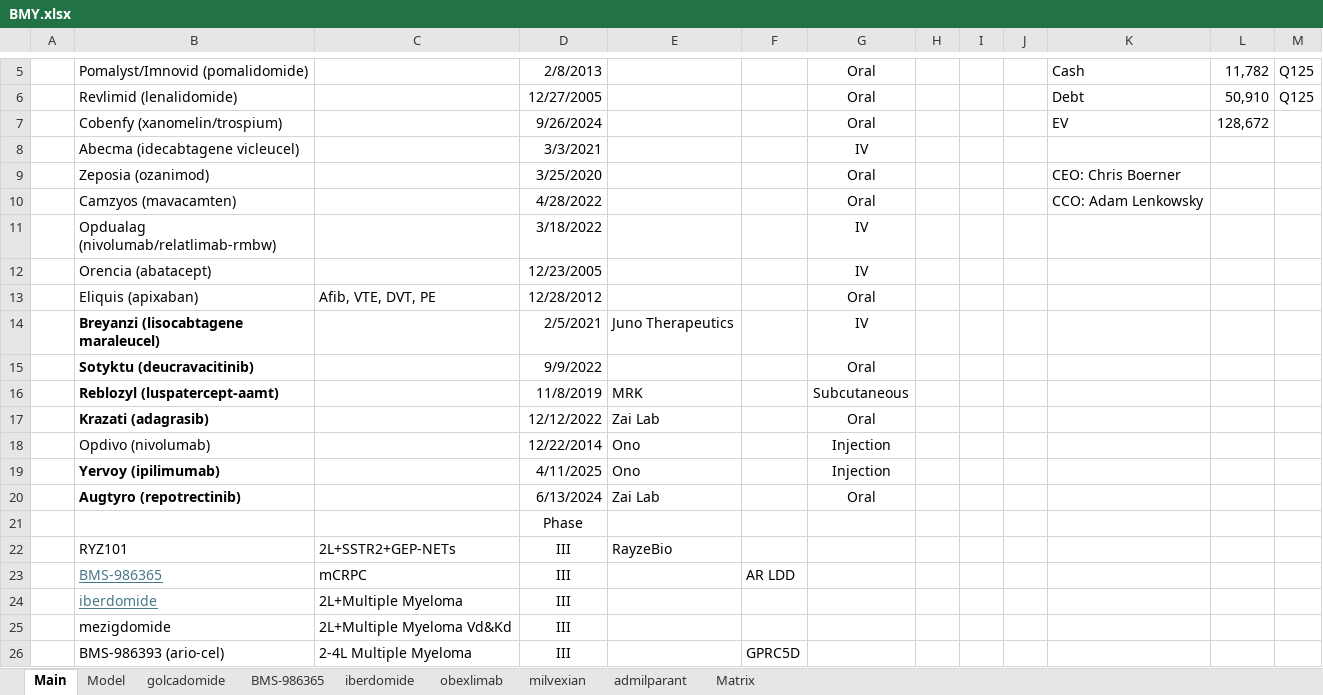
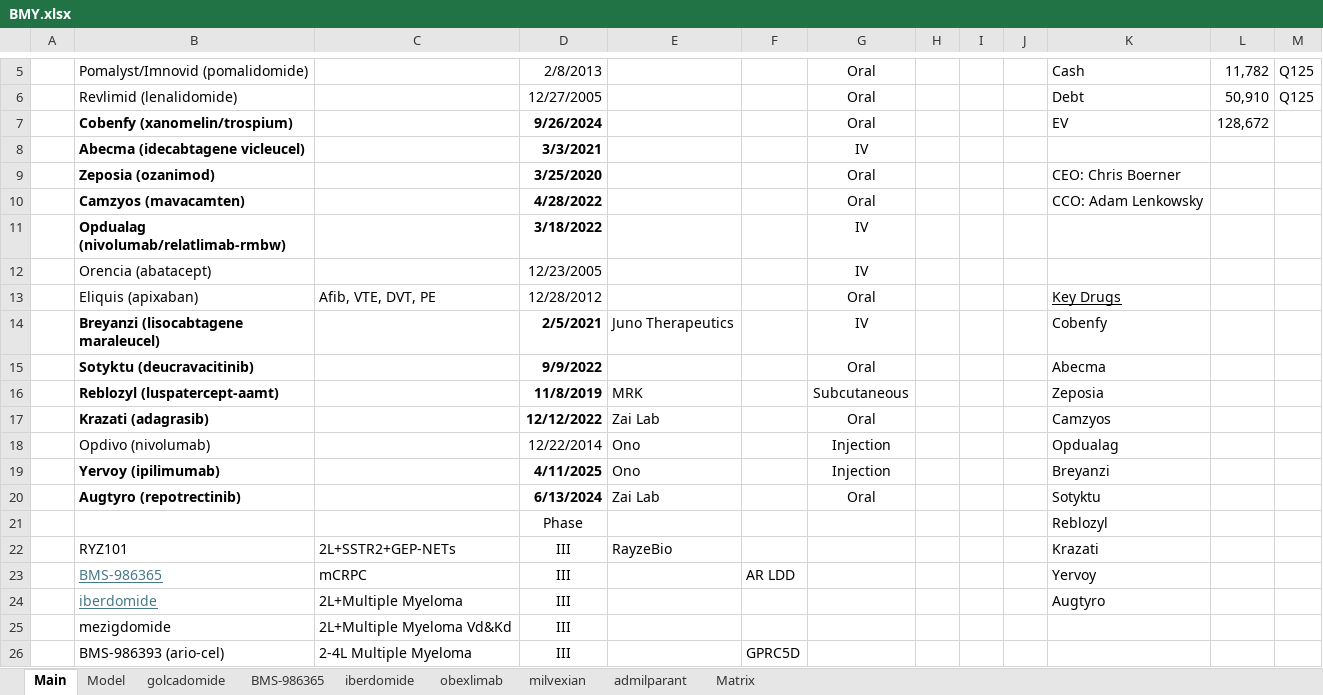
Before and after one commit to LiamRender/Portfolio-FinishedModels, an Excel workbook: BMY.xlsx, sheet Main, drawn as a sheet; only a part is shown, gaps mark what is left out; values as stored, in another font and other column widths than the file's, no borders; the diff names each change by its address in the sheet, - before the commit and + after, or states it on an @@ line.

```diff
--- a/BMY.xlsx (sheet Main)
+++ b/BMY.xlsx (sheet Main)
-B7:B11 bold: off
+B7:B11 bold: on
-D7:D11 bold: off
+D7:D11 bold: on
-K13: (empty)
+K13: Key Drugs
-D14:D17 bold: off
+D14:D17 bold: on
-K14: (empty)
+K14: Cobenfy
-K15: (empty)
+K15: Abecma
-K16: (empty)
+K16: Zeposia
-K17: (empty)
+K17: Camzyos
-K18: (empty)
+K18: Opdualag
-D19:D20 bold: off
+D19:D20 bold: on
-K19: (empty)
+K19: Breyanzi
-K20: (empty)
+K20: Sotyktu
-K21: (empty)
+K21: Reblozyl
-K22: (empty)
+K22: Krazati
-K23: (empty)
+K23: Yervoy
-K24: (empty)
+K24: Augtyro
```
Also changed, not shown: sheet Model, formulas that keep their value, GOOGL.xlsx, LLY.xlsx, 7 other files.
